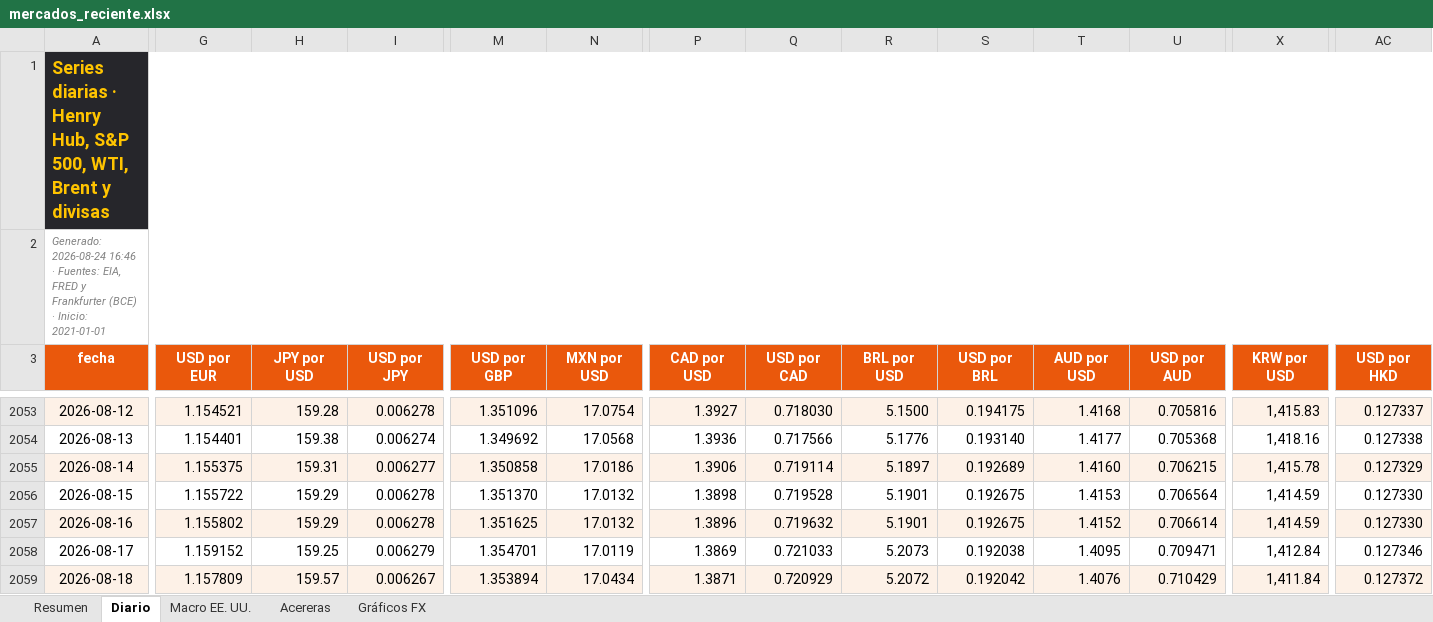
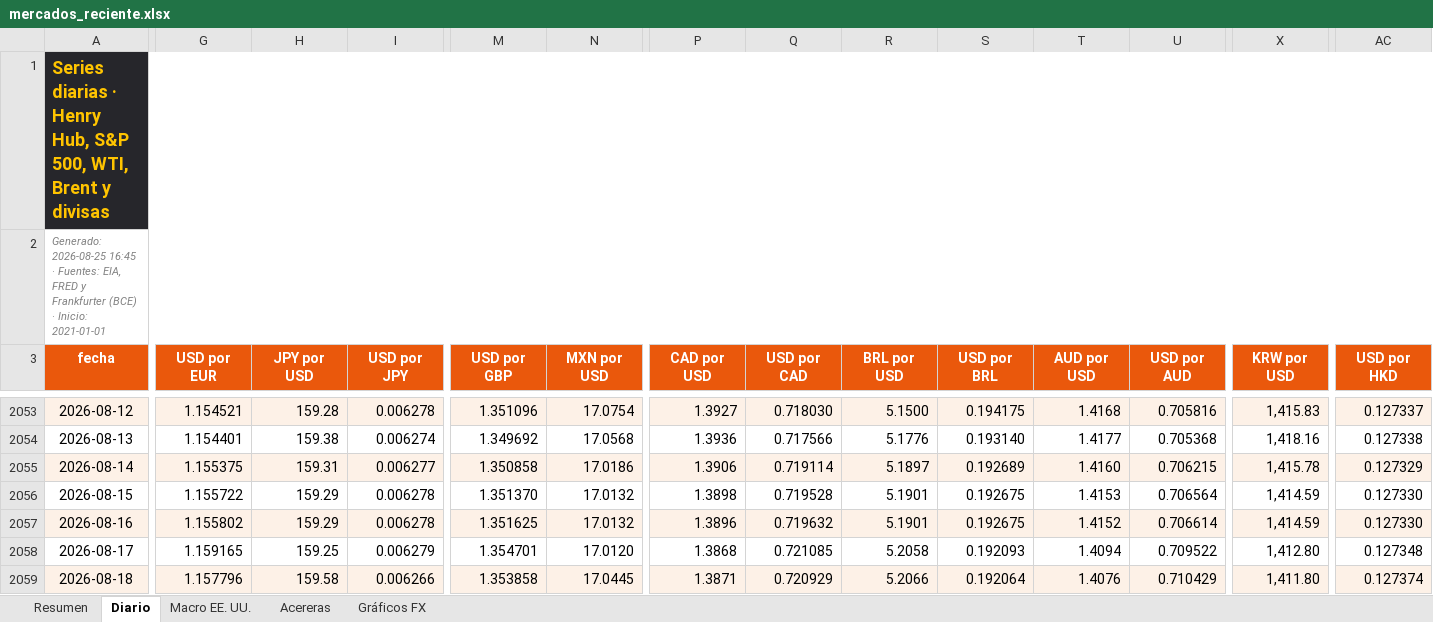
Before and after one commit to benjany2011-sys/Indicators, an Excel workbook: resultados/mercados_reciente.xlsx, sheet Diario, drawn as a sheet; only a part is shown, gaps mark what is left out; values as stored, in another font and other column widths than the file's, no borders; charts and pictures not drawn; the diff covers the shown part only; the diff names each change by its address in the sheet, - before the commit and + after, or states it on an @@ line.

```diff
--- a/resultados/mercados_reciente.xlsx (sheet Diario)
+++ b/resultados/mercados_reciente.xlsx (sheet Diario)
-A2 (fecha): Generado: 2026-08-24 16:46 · Fuentes:…
+A2 (fecha): Generado: 2026-08-25 16:45 · Fuentes:…
-G2058 (USD por EUR): 1.159152
+G2058 (USD por EUR): 1.159165
-N2058 (MXN por USD): 17.0119
+N2058 (MXN por USD): 17.0120
-P2058 (CAD por USD): 1.3869
+P2058 (CAD por USD): 1.3868
-Q2058 (USD por CAD): 0.721033
+Q2058 (USD por CAD): 0.721085
-R2058 (BRL por USD): 5.2073
+R2058 (BRL por USD): 5.2058
-S2058 (USD por BRL): 0.192038
+S2058 (USD por BRL): 0.192093
-T2058 (AUD por USD): 1.4095
+T2058 (AUD por USD): 1.4094
-U2058 (USD por AUD): 0.709471
+U2058 (USD por AUD): 0.709522
-X2058 (KRW por USD): 1,412.84
+X2058 (KRW por USD): 1,412.80
-AC2058 (USD por HKD): 0.127346
+AC2058 (USD por HKD): 0.127348
-G2059 (USD por EUR): 1.157809
+G2059 (USD por EUR): 1.157796
-H2059 (JPY por USD): 159.57
+H2059 (JPY por USD): 159.58
-I2059 (USD por JPY): 0.006267
+I2059 (USD por JPY): 0.006266
-M2059 (USD por GBP): 1.353894
+M2059 (USD por GBP): 1.353858
-N2059 (MXN por USD): 17.0434
+N2059 (MXN por USD): 17.0445
-R2059 (BRL por USD): 5.2072
+R2059 (BRL por USD): 5.2066
-S2059 (USD por BRL): 0.192042
+S2059 (USD por BRL): 0.192064
-X2059 (KRW por USD): 1,411.84
+X2059 (KRW por USD): 1,411.80
-AC2059 (USD por HKD): 0.127372
+AC2059 (USD por HKD): 0.127374
```
Also changed, not shown: 1 added row and 106 edited cells elsewhere in this sheet, sheet Resumen, sheet Acereras, sheet Macro EE. UU., charts or pictures, 5 other files.
